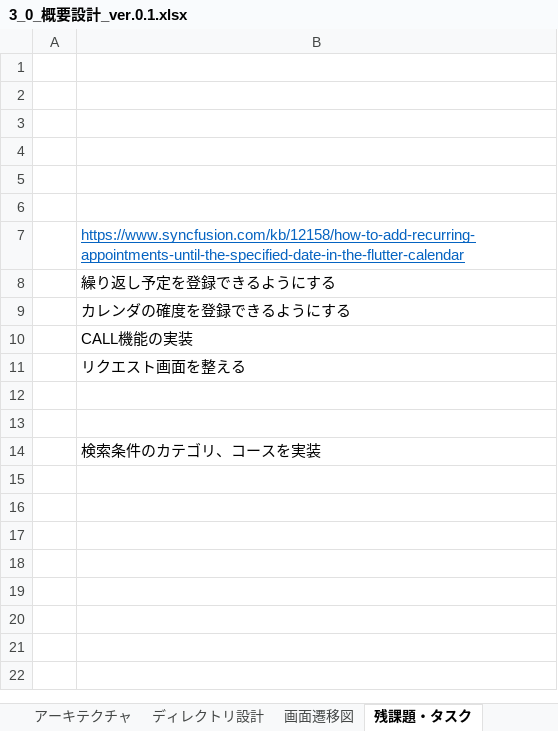
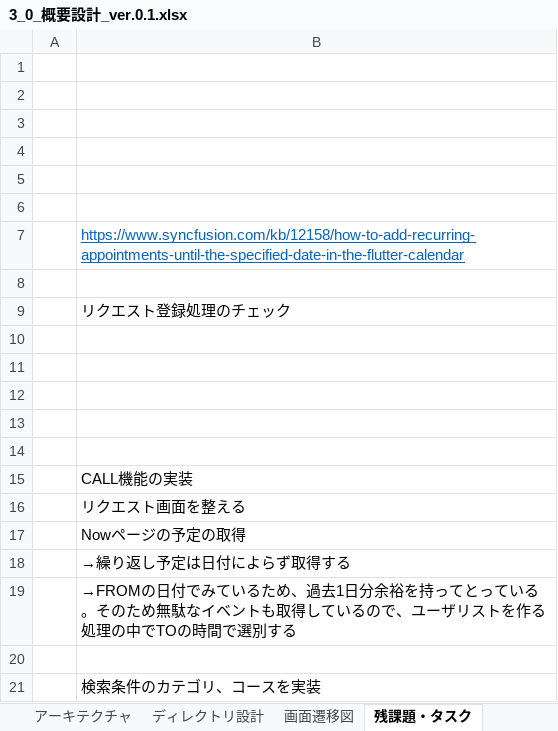
Before and after one commit to teamCairo/convas, an Excel workbook: zz_document/project_Parfait/3_0_概要設計_ver.0.1.xlsx, sheet 残課題・タスク, drawn as a sheet; values as stored, in another font and other column widths than the file's, no borders; addresses are those after the commit; the diff names each change by its address in the sheet, - before the commit and + after, or states it on an @@ line.

```diff
--- a/zz_document/project_Parfait/3_0_概要設計_ver.0.1.xlsx (sheet 残課題・タスク)
+++ b/zz_document/project_Parfait/3_0_概要設計_ver.0.1.xlsx (sheet 残課題・タスク)
-B8: 繰り返し予定を登録できるようにする
+B8: (empty)
-B9: カレンダの確度を登録できるようにする
+B9: リクエスト登録処理のチェック
+row 10: (empty)
+row 11: (empty)
+row 12: (empty)
+row 13: (empty)
+row 14: (empty)
-B17: (empty)
+B17: Nowページの予定の取得
+row 18:  | →繰り返し予定は日付によらず取得する
+row 19:  | →FROMの日付でみているため、過去1日分余裕を持ってとっている。そのため無駄なイベントも取得しているので、ユーザリストを作る処理の中でTOの時間で選別する
```
Also changed, not shown: zz_document/project_Parfait/4_1_エンティティ設計_ver.0.1.xlsx, 14 other files.
